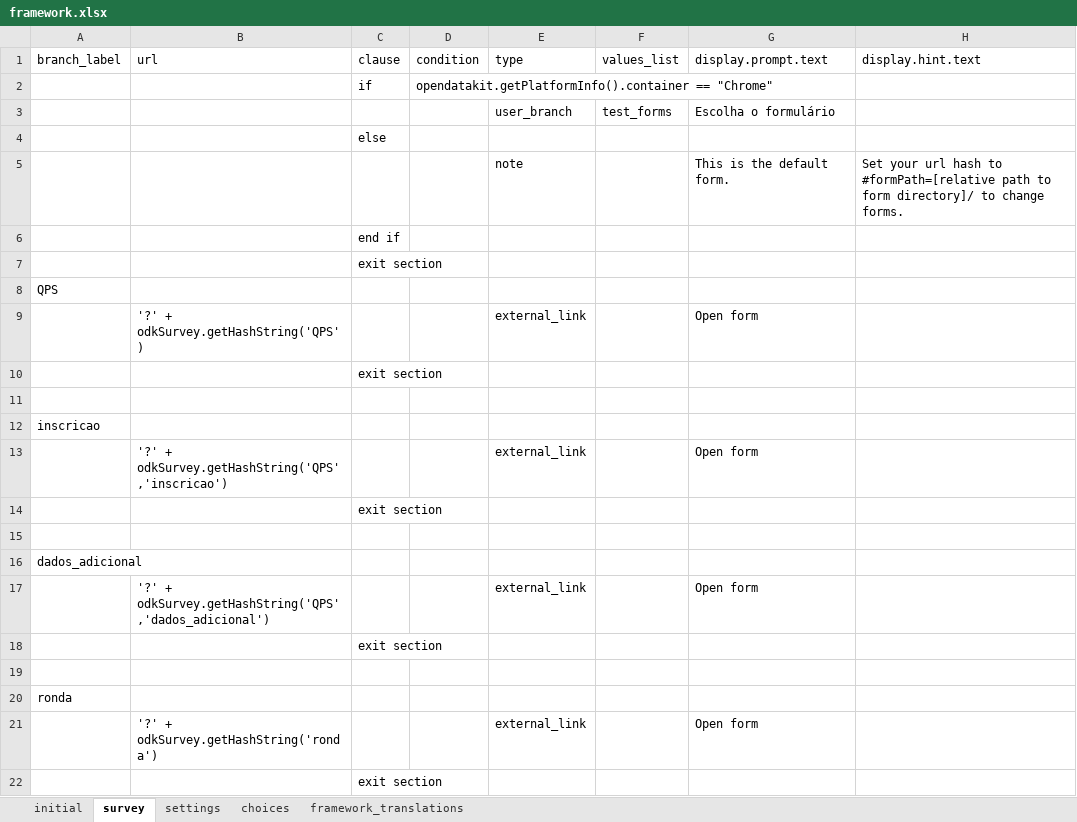
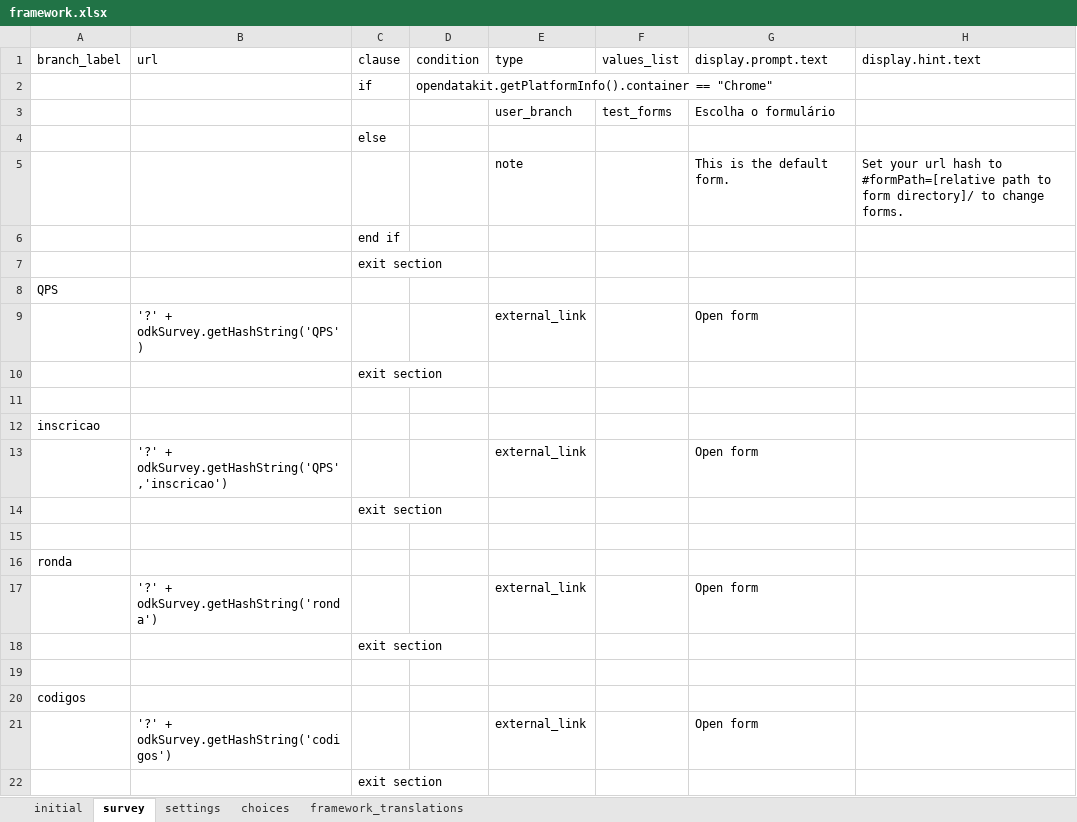
Before and after one commit to dotieono/app-designer, an Excel workbook: app/config/assets/framework/forms/framework/framework.xlsx, sheet survey, drawn as a sheet; values as stored, in another font and other column widths than the file's, no borders; the diff names each change by its address in the sheet, - before the commit and + after, or states it on an @@ line.

```diff
--- a/app/config/assets/framework/forms/framework/framework.xlsx (sheet survey)
+++ b/app/config/assets/framework/forms/framework/framework.xlsx (sheet survey)
-A16 (branch_label): dados_adicional
+A16 (branch_label): ronda
-B17 (url): '?' + odkSurvey.getHashString('QPS','dados_adicional')
+B17 (url): '?' + odkSurvey.getHashString('ronda')
-A20 (branch_label): ronda
+A20 (branch_label): codigos
-B21 (url): '?' + odkSurvey.getHashString('ronda')
+B21 (url): '?' + odkSurvey.getHashString('codigos')
```
Also changed, not shown: sheet choices, app/config/tables/QPS/forms/QPS/QPS.xlsx, app/config/tables/QPS/forms/inscricao/inscricao.xlsx, 47 other files.
